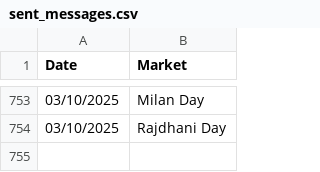
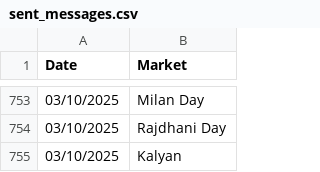
Before and after one commit to Vishalsnw/Kalyan_web, a CSV file: sent_messages.csv, drawn as a sheet; only a part is shown, gaps mark what is left out.

```diff
--- a/sent_messages.csv
+++ b/sent_messages.csv
@@ -754 +754,2 @@ Date,Market
 03/10/2025,Rajdhani Day
+03/10/2025,Kalyan
```
Also changed, not shown: satta_data.csv.
